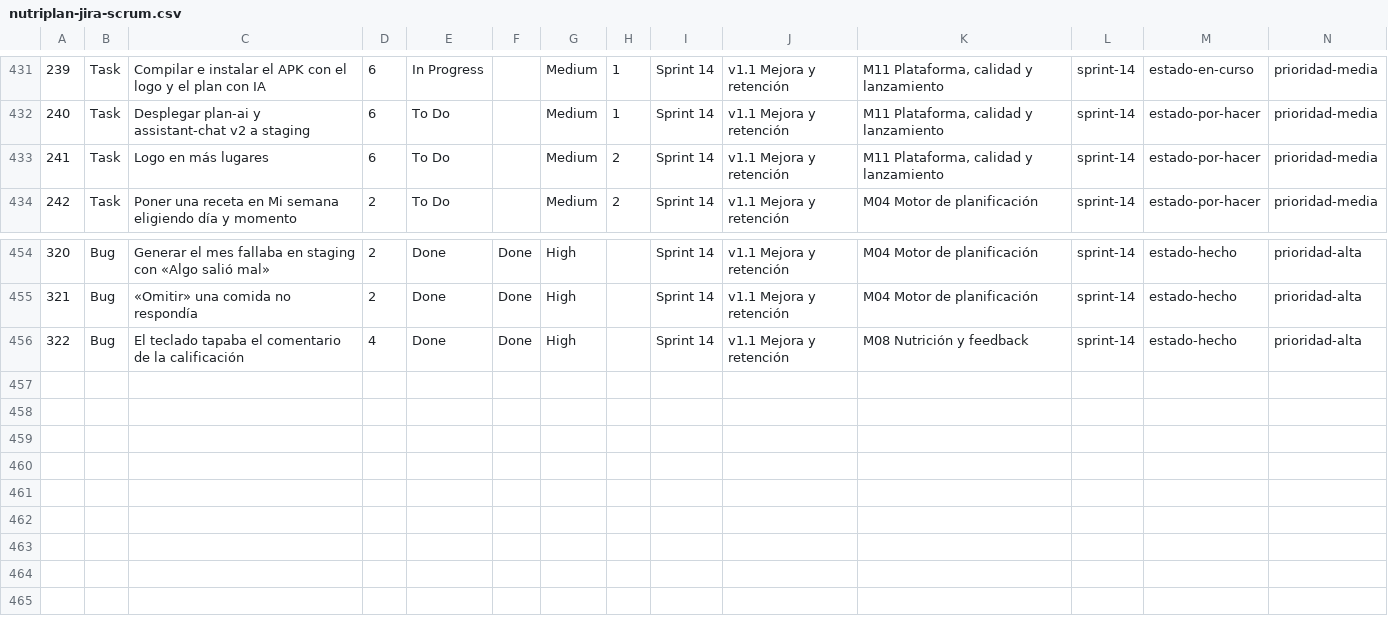
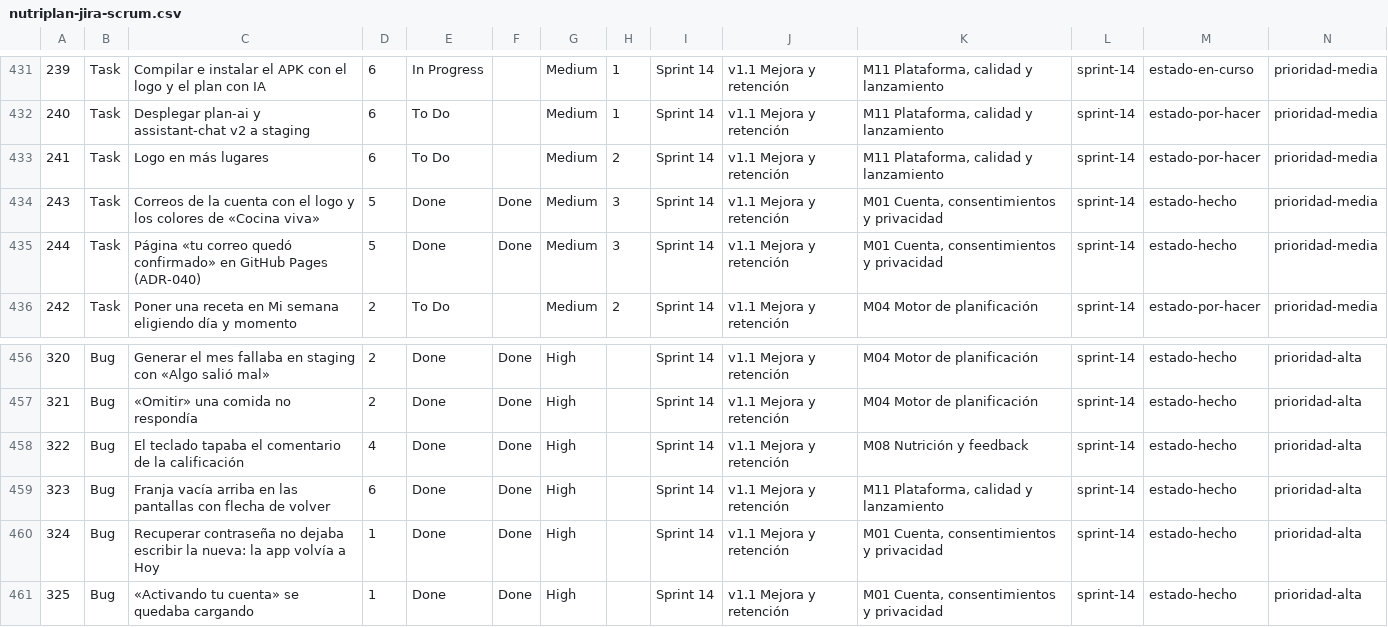
Before and after one commit to Valery-Rosero/NutriPlan-IA, a CSV file: docs/07-plan-de-construccion/jira/nutriplan-jira-scrum.csv, drawn as a sheet; only a part is shown, gaps mark what is left out; rows hold the shown columns only; the diff names each change by its address in the sheet, - before the commit and + after, or states it on an @@ line.

Commit message:
docs(jira): correos, página de confirmación y 3 arreglos del 16-nov en el Sprint 14

```diff
--- a/docs/07-plan-de-construccion/jira/nutriplan-jira-scrum.csv
+++ b/docs/07-plan-de-construccion/jira/nutriplan-jira-scrum.csv
+row 434: 243 | Task | Correos de la cuenta con el logo y los colores de «Cocina viva» | 5 | Done | Done | Medium | 3 | Sprint 14 | v1.1 Mejora y retención | M01 Cuenta, consentimientos y privacidad | sprint-14 | estado-hecho | prioridad-media
+row 435: 244 | Task | Página «tu correo quedó confirmado» en GitHub Pages (ADR-040) | 5 | Done | Done | Medium | 3 | Sprint 14 | v1.1 Mejora y retención | M01 Cuenta, consentimientos y privacidad | sprint-14 | estado-hecho | prioridad-media
+row 459: 323 | Bug | Franja vacía arriba en las pantallas con flecha de volver | 6 | Done | Done | High |  | Sprint 14 | v1.1 Mejora y retención | M11 Plataforma, calidad y lanzamiento | sprint-14 | estado-hecho | prioridad-alta
+row 460: 324 | Bug | Recuperar contraseña no dejaba escribir la nueva: la app volvía a Hoy | 1 | Done | Done | High |  | Sprint 14 | v1.1 Mejora y retención | M01 Cuenta, consentimientos y privacidad | sprint-14 | estado-hecho | prioridad-alta
+row 461: 325 | Bug | «Activando tu cuenta» se quedaba cargando | 1 | Done | Done | High |  | Sprint 14 | v1.1 Mejora y retención | M01 Cuenta, consentimientos y privacidad | sprint-14 | estado-hecho | prioridad-alta
```
Also changed, not shown: 2 other files.
